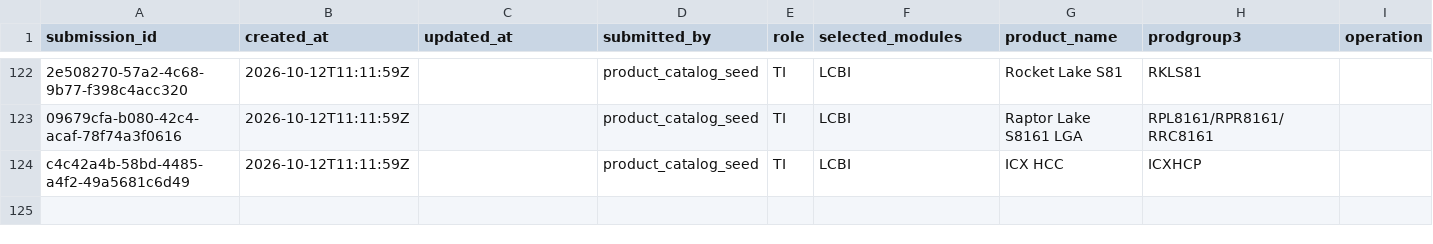
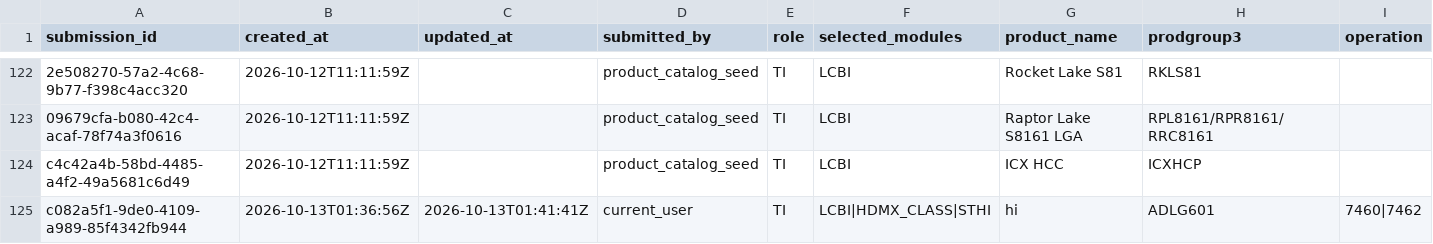
Before and after one commit to cong-trung/hackathon, a CSV file: hackathon-backend/data/PYPCS_Submissions.csv, drawn as a sheet; only a part is shown, gaps mark what is left out; rows hold the shown columns only; the diff names each change by its address in the sheet, - before the commit and + after, or states it on an @@ line.

Commit message:
View3: product action matrix, View2/View3 UI updates, pypcs submission fixes, pagination component

```diff
--- a/hackathon-backend/data/PYPCS_Submissions.csv
+++ b/hackathon-backend/data/PYPCS_Submissions.csv
+row 125: c082a5f1-9de0-4109-a989-85f4342fb944 | 2026-10-13T01:36:56Z | 2026-10-13T01:41:41Z | current_user | TI | LCBI|HDMX_CLASS|STHI | hi | ADLG601 | 7460|7462
```
Also changed, not shown: 16 other files.
